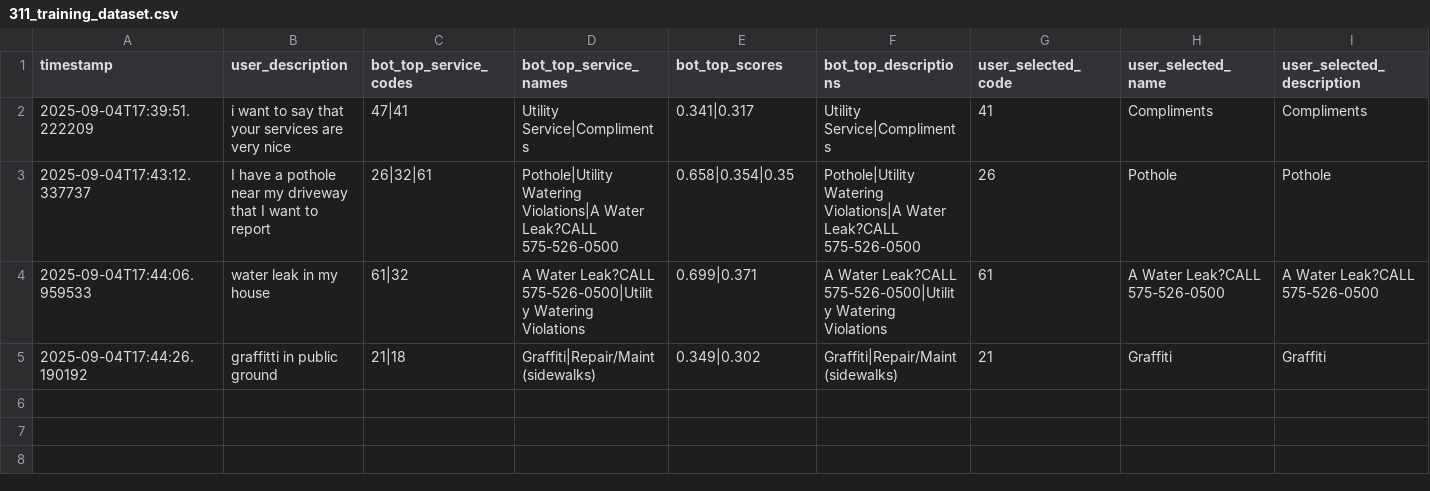
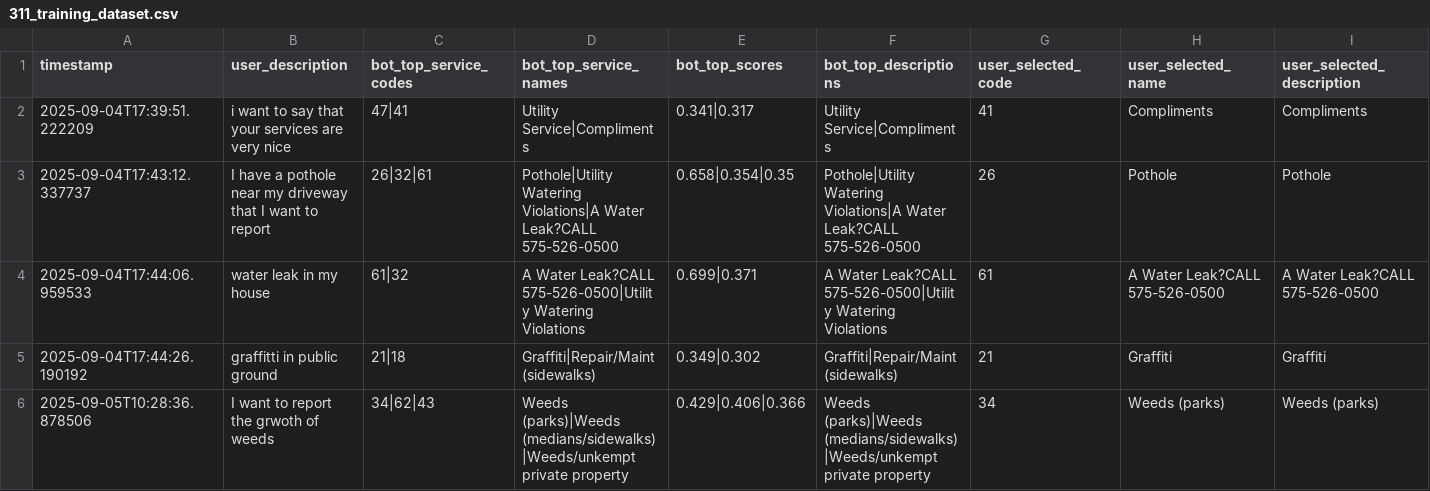
Before and after one commit to harinee05/agent-test, a CSV file: 311_training_dataset.csv, drawn as a sheet.

```diff
--- a/311_training_dataset.csv
+++ b/311_training_dataset.csv
@@ -5 +5,2 @@ timestamp,user_description,bot_top_service_codes,bot_top_service_names,bot_top_s
 2025-09-04T17:44:26.190192,graffitti in public ground,21|18,Graffiti|Repair/Maint (sidewalks),0.349|0.302,Graffiti|Repair/Maint (sidewalks),21,Graffiti,Graffiti
+2025-09-05T10:28:36.878506,I want to report the grwoth of weeds,34|62|43,Weeds (parks)|Weeds (medians/sidewalks)|Weeds/unkempt private property,0.429|0.406|0.366,Weeds (parks)|Weeds (medians/sidewalks)|Weeds/unkempt private property,34,Weeds (parks),Weeds (parks)
```
Also changed, not shown: 9 other files.
